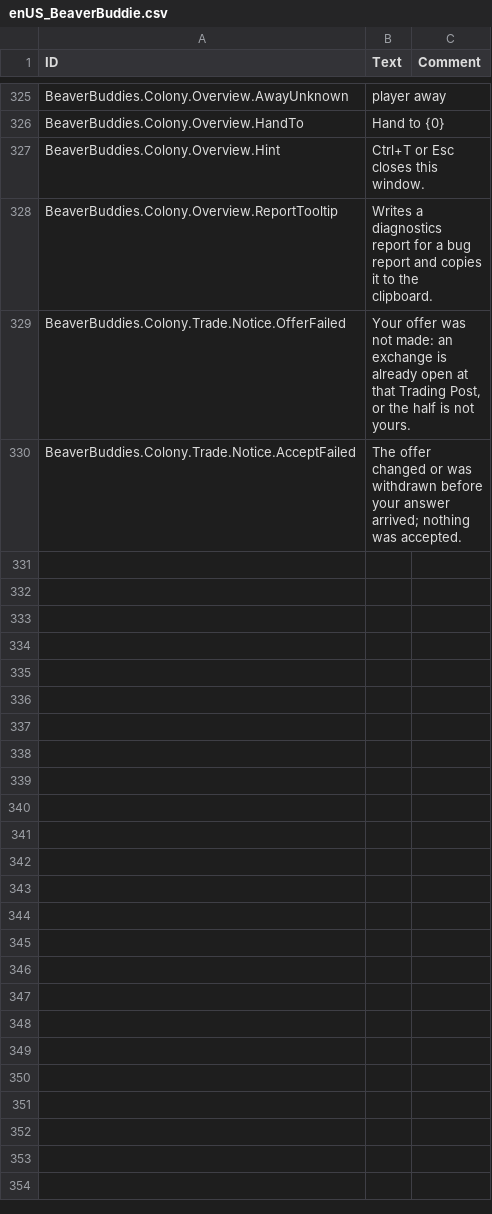
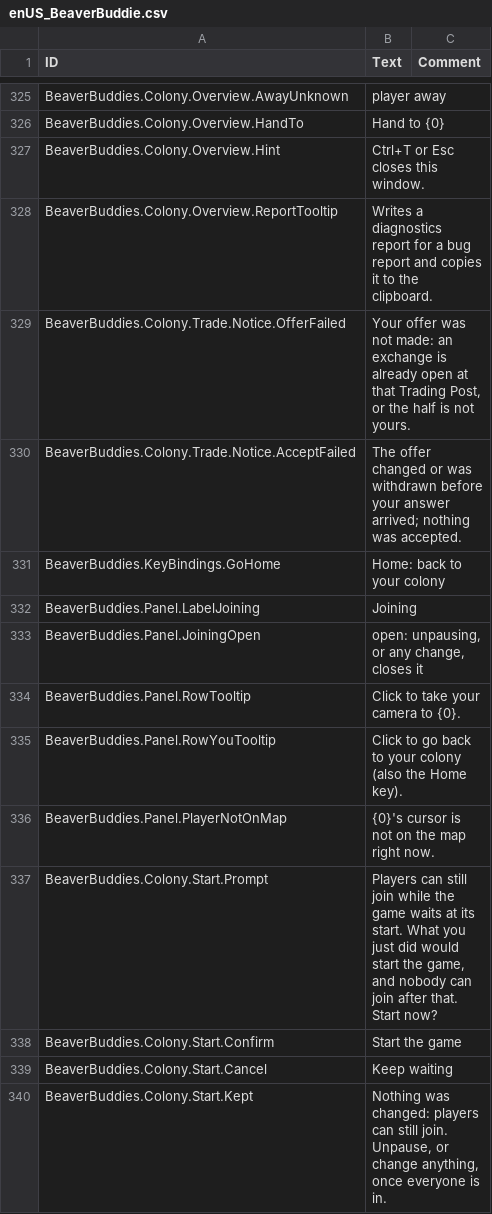
Before and after one commit to timbermods/BeaverBuddies-MultiColony, a CSV file: BeaverBuddies/Localizations/enUS_BeaverBuddie.csv, drawn as a sheet; only a part is shown, gaps mark what is left out; the diff covers the shown part only; the diff names each change by its address in the sheet, - before the commit and + after, or states it on an @@ line.

```diff
--- a/BeaverBuddies/Localizations/enUS_BeaverBuddie.csv
+++ b/BeaverBuddies/Localizations/enUS_BeaverBuddie.csv
+row 331: BeaverBuddies.KeyBindings.GoHome | Home: back to your colony
+row 332: BeaverBuddies.Panel.LabelJoining | Joining
+row 333: BeaverBuddies.Panel.JoiningOpen | open: unpausing, or any change, closes it
+row 334: BeaverBuddies.Panel.RowTooltip | Click to take your camera to {0}.
+row 335: BeaverBuddies.Panel.RowYouTooltip | Click to go back to your colony (also the Home key).
+row 336: BeaverBuddies.Panel.PlayerNotOnMap | {0}'s cursor is not on the map right now.
+row 337: BeaverBuddies.Colony.Start.Prompt | Players can still join while the game waits at its start. What you just did would start the game, and nobody can join after that. Start now?
+row 338: BeaverBuddies.Colony.Start.Confirm | Start the game
+row 339: BeaverBuddies.Colony.Start.Cancel | Keep waiting
+row 340: BeaverBuddies.Colony.Start.Kept | Nothing was changed: players can still join. Unpause, or change anything, once everyone is in.
```
Also changed, not shown: 46 added rows elsewhere in this file, 49 other files.
